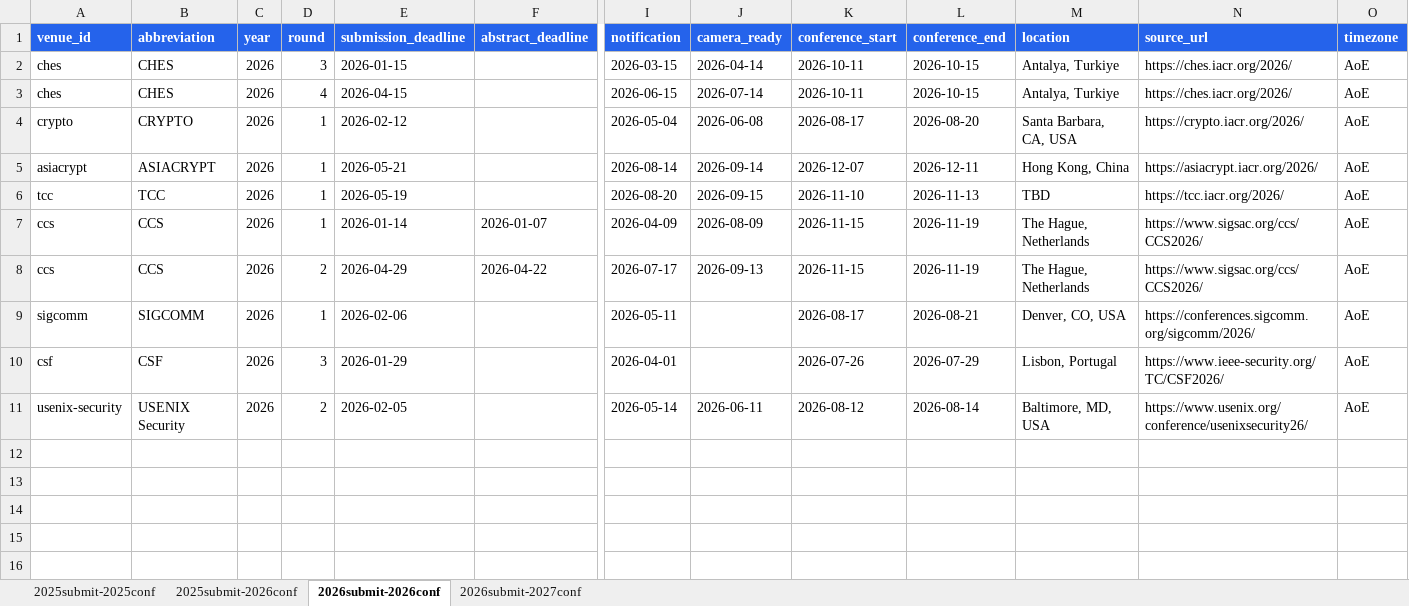
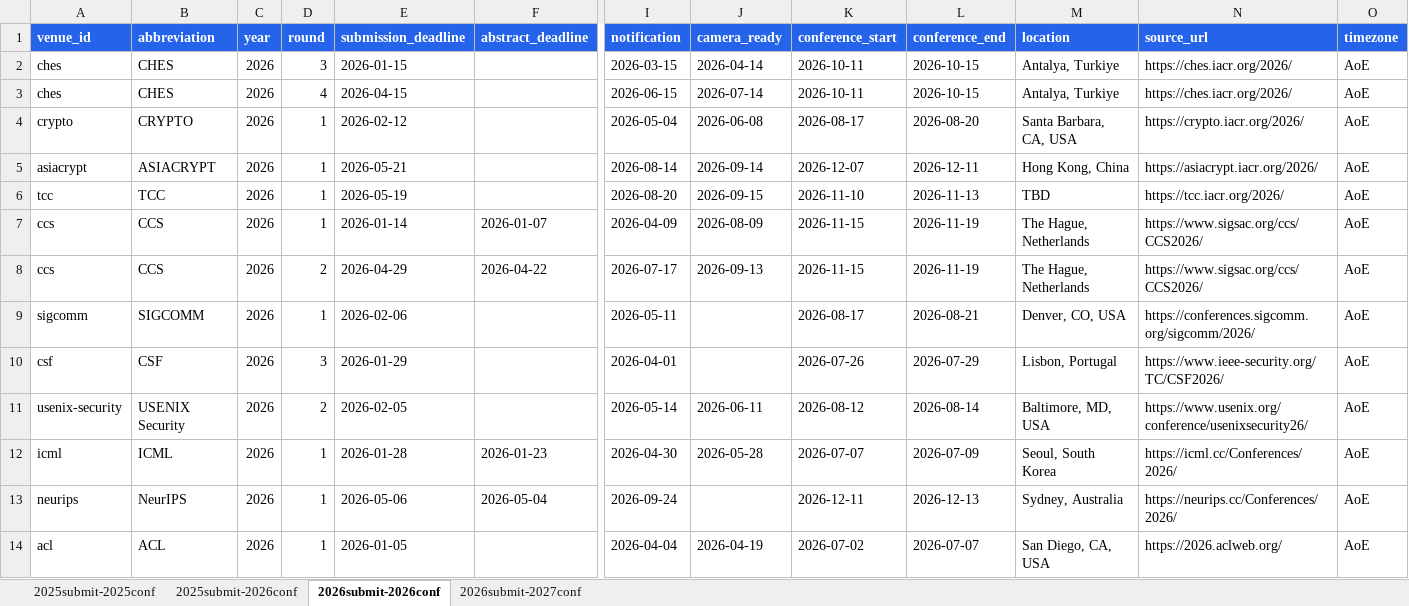
Before and after one commit to wang2000star/ccfddl, an Excel workbook: timeline_data.xlsx, sheet 2026submit-2026conf, drawn as a sheet; only a part is shown, gaps mark what is left out; values as stored, in another font and other column widths than the file's, no borders; rows hold the shown columns only; the diff names each change by its address in the sheet, - before the commit and + after, or states it on an @@ line.

Commit message:
Add ICML, NeurIPS, ICLR, ACL 2026 from official sources

```diff
--- a/timeline_data.xlsx (sheet 2026submit-2026conf)
+++ b/timeline_data.xlsx (sheet 2026submit-2026conf)
+row 12: icml | ICML | 2026 | 1 | 2026-01-28 | 2026-01-23 | 2026-04-30 | 2026-05-28 | 2026-07-07 | 2026-07-09 | Seoul, South Korea | https://icml.cc/Conferences/2026/ | AoE
+row 13: neurips | NeurIPS | 2026 | 1 | 2026-05-06 | 2026-05-04 | 2026-09-24 |  | 2026-12-11 | 2026-12-13 | Sydney, Australia | https://neurips.cc/Conferences/2026/ | AoE
+row 14: acl | ACL | 2026 | 1 | 2026-01-05 |  | 2026-04-04 | 2026-04-19 | 2026-07-02 | 2026-07-07 | San Diego, CA, USA | https://2026.aclweb.org/ | AoE
```
Also changed, not shown: sheet 2025submit-2026conf, 3 other files.
